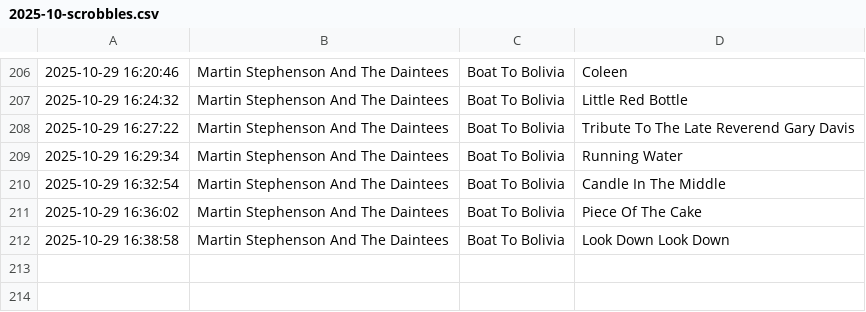
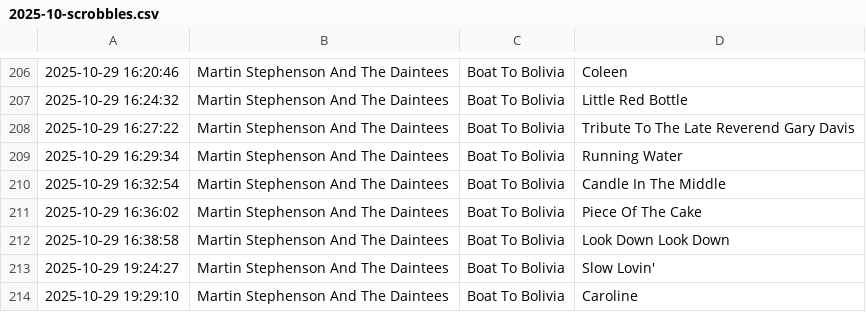
Before and after one commit to pspringett/scrobblesdata, a CSV file: rawtracks/2025/2025-10-scrobbles.csv, drawn as a sheet; only a part is shown, gaps mark what is left out; the diff names each change by its address in the sheet, - before the commit and + after, or states it on an @@ line.

```diff
--- a/rawtracks/2025/2025-10-scrobbles.csv
+++ b/rawtracks/2025/2025-10-scrobbles.csv
+row 213: 2025-10-29 19:24:27 | Martin Stephenson And The Daintees | Boat To Bolivia | Slow Lovin'
+row 214: 2025-10-29 19:29:10 | Martin Stephenson And The Daintees | Boat To Bolivia | Caroline
```
Also changed, not shown: 16 other files.
